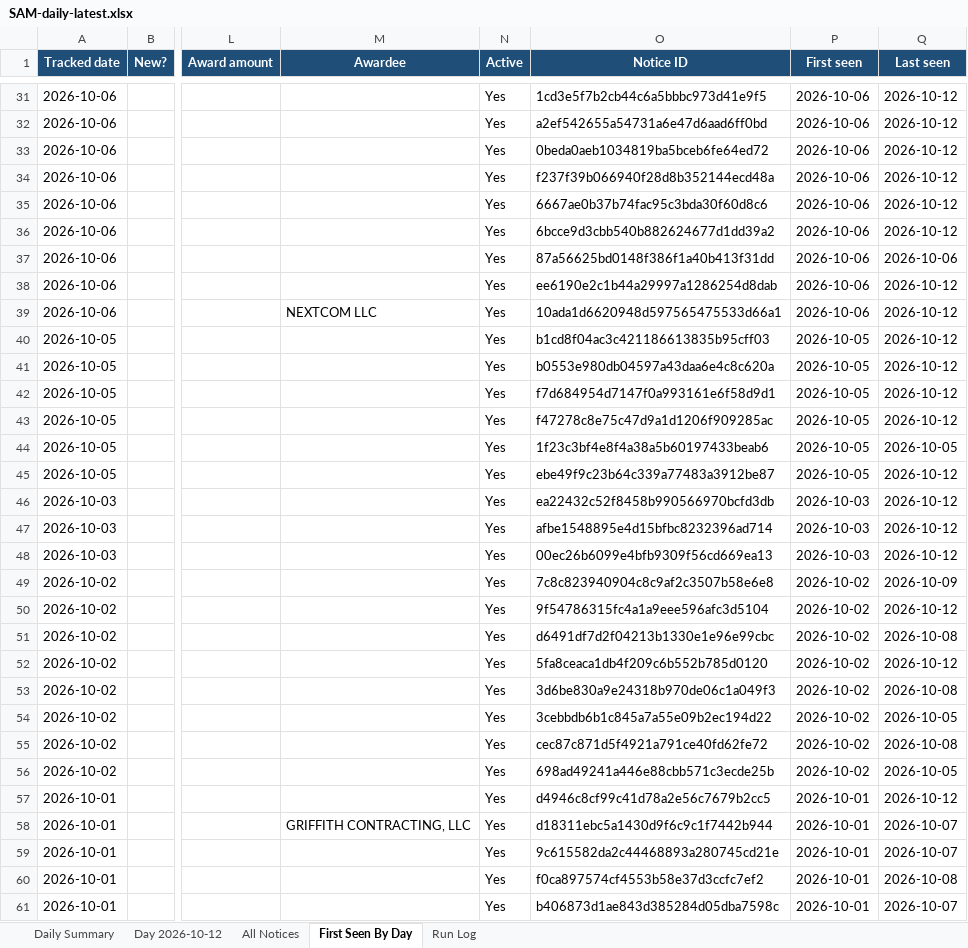
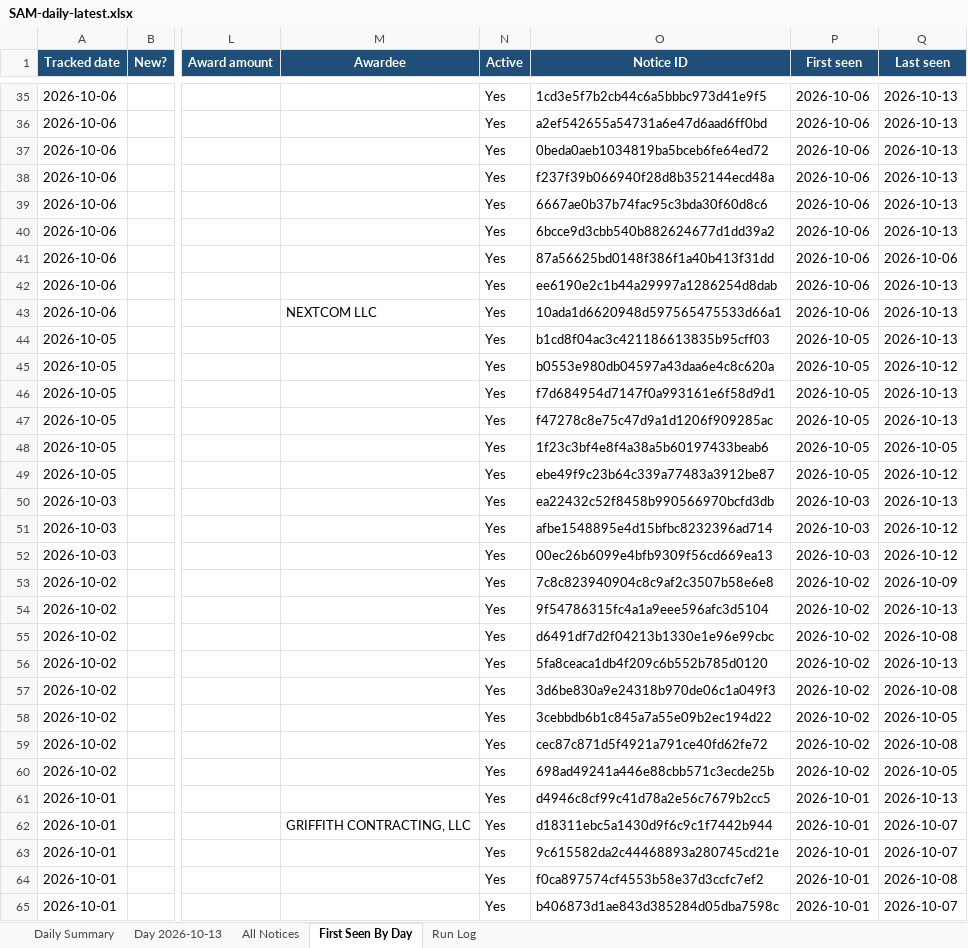
Before and after one commit to HexordiaHub/hexordia-sam-search, an Excel workbook: docs/v/SAM-daily-latest.xlsx, sheet First Seen By Day, drawn as a sheet; only a part is shown, gaps mark what is left out; values as stored, in another font and other column widths than the file's, no borders; addresses are those after the commit; the diff covers the shown part only; the diff names each change by its address in the sheet, - before the commit and + after, or states it on an @@ line.

```diff
--- a/docs/v/SAM-daily-latest.xlsx (sheet First Seen By Day)
+++ b/docs/v/SAM-daily-latest.xlsx (sheet First Seen By Day)
-sheet tab: Day 2026-10-12
+sheet tab: Day 2026-10-13
-Q35:Q40 (Last seen): 2026-10-12
+Q35:Q40 (Last seen): 2026-10-13
-Q42:Q44 (Last seen): 2026-10-12
+Q42:Q44 (Last seen): 2026-10-13
-Q46:Q47 (Last seen): 2026-10-12
+Q46:Q47 (Last seen): 2026-10-13
-Q50 (Last seen): 2026-10-12
+Q50 (Last seen): 2026-10-13
-Q54 (Last seen): 2026-10-12
+Q54 (Last seen): 2026-10-13
-Q56 (Last seen): 2026-10-12
+Q56 (Last seen): 2026-10-13
-Q61 (Last seen): 2026-10-12
+Q61 (Last seen): 2026-10-13
```
Also changed, not shown: 4 added rows, 11 removed rows and 28 edited cells elsewhere in this sheet, sheet All Notices, sheet Day 2026-10-13, sheet Run Log, sheet Daily Summary, 20 other files.
